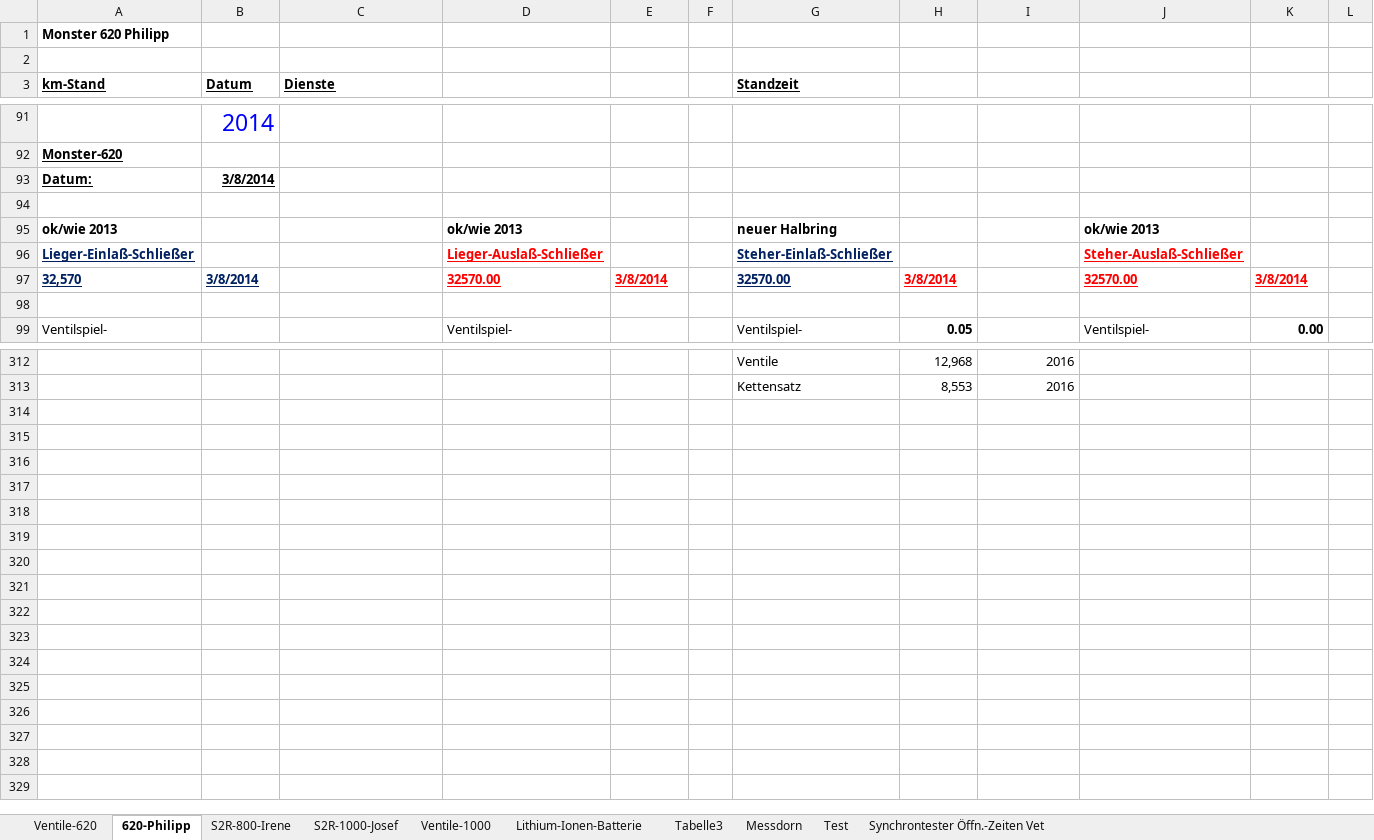
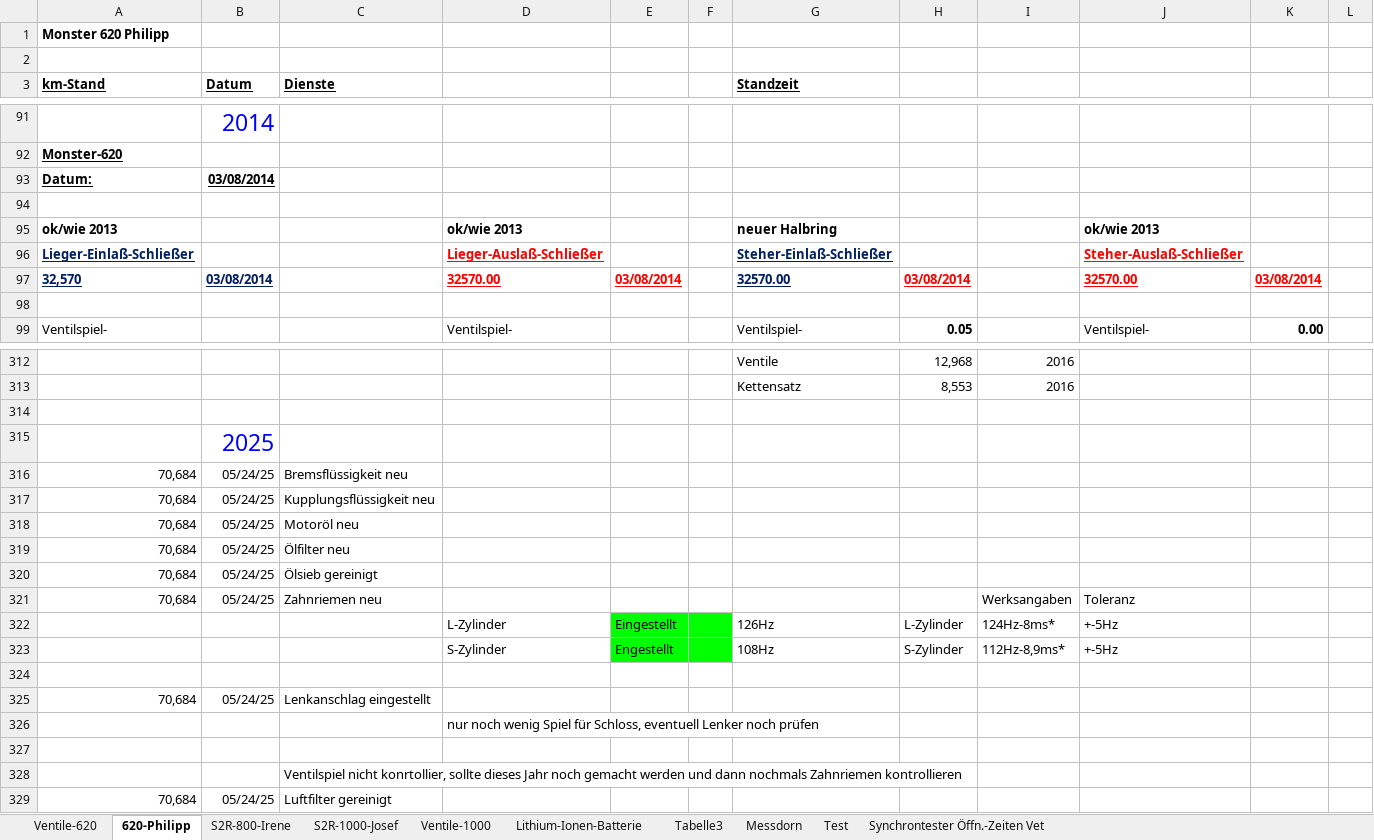
Before and after one commit to GrafKnusprig/maintenance-lists, an Excel workbook: Wartungsliste_Monster.xlsx, sheet 620-Philipp, drawn as a sheet; only a part is shown, gaps mark what is left out; values as stored, in another font and other column widths than the file's, no borders; the diff covers the shown part only; the diff names each change by its address in the sheet, - before the commit and + after, or states it on an @@ line.

```diff
--- a/Wartungsliste_Monster.xlsx (sheet 620-Philipp)
+++ b/Wartungsliste_Monster.xlsx (sheet 620-Philipp)
-B93 (Datum): 3/8/2014
+B93 (Datum): 03/08/2014
-B97 (Datum): 3/8/2014
+B97 (Datum): 03/08/2014
-E97: 3/8/2014
+E97: 03/08/2014
-H97: 3/8/2014
+H97: 03/08/2014
-K97: 3/8/2014
+K97: 03/08/2014
+row 314: (empty)
+row 315:  | 2025
+row 316: 70,684 | 05/24/25 | Bremsflüssigkeit neu
+row 317: 70,684 | 05/24/25 | Kupplungsflüssigkeit neu
+row 318: 70,684 | 05/24/25 | Motoröl neu
+row 319: 70,684 | 05/24/25 | Ölfilter neu
+row 320: 70,684 | 05/24/25 | Ölsieb gereinigt
+row 321: 70,684 | 05/24/25 | Zahnriemen neu |  |  |  |  |  | Werksangaben | Toleranz
+row 322:  |  |  | L-Zylinder | Eingestellt |  | 126Hz | L-Zylinder | 124Hz-8ms* | +-5Hz
+row 323:  |  |  | S-Zylinder | Engestellt |  | 108Hz | S-Zylinder | 112Hz-8,9ms* | +-5Hz
+row 324: (empty)
+row 325: 70,684 | 05/24/25 | Lenkanschlag eingestellt
+row 326:  |  |  | nur noch wenig Spiel für Schloss, eventuell Lenker noch prüfen
+row 327: (empty)
+row 328:  |  | Ventilspiel nicht konrtollier, sollte dieses Jahr noch gemacht werden und dann nochmals Zahnriemen kontrollieren
+row 329: 70,684 | 05/24/25 | Luftfilter gereinigt
```
Also changed, not shown: 72 edited cells elsewhere in this sheet, sheet S2R-1000-Josef, sheet S2R-800-Irene, sheet Ventile-1000, sheet Lithium-Ionen-Batterie, sheet Test, sheet Tabelle3, 1 more sheet, 1 other file.
